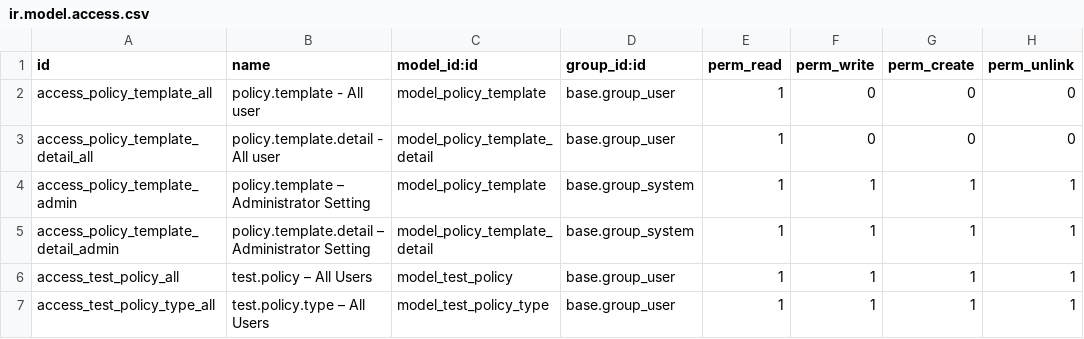
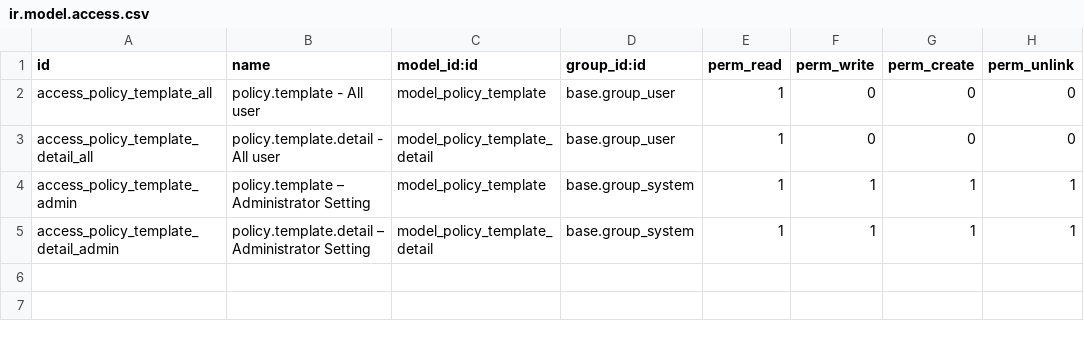
Before and after one commit to open-synergy/ssi-mixin, a CSV file: ssi_policy_mixin/security/ir.model.access.csv, drawn as a sheet.

Commit message:
[UPD] ssi_policy_mixin
* Ganti model fixture permanen "test.policy" dan "test.policy.type"
  (models/test_policy.py, models/test_policy_type.py) dengan fake model
  "test_policy" dan "test_policy_type" yang dideklarasikan di
  tests/fake_models.py dan dimuat lewat key fake_models: pada
  tests/test_data_mixin_policy.yaml, sehingga tidak lagi ikut ter-ship
  ke database produksi.
* Hapus baris ACL access_test_policy_all dan access_test_policy_type_all
  di security/ir.model.access.csv (ACL fake model kini dibuat otomatis
  oleh odoo-yaml-test); empat baris ACL policy.template dan
  policy.template_detail tetap dipertahankan.
* Hapus blok setup: yang menetralkan demo policy.template milik modul
  test_ssi_policy_mixin yang tidak pernah ada di repo ini.
* Tambah cakupan uji baru: kondisi kosong (tanpa policy_template_id),
  policy_template_id dengan hasil detail line False, urutan pemilihan
  template berdasarkan sequence desc saat lebih dari satu template
  cocok, computation_method use_group/use_user lewat as_user:, python
  code template/detail yang tidak valid atau tidak menetapkan result,
  dan nilai balik _get_template_policy() saat tak ada template cocok
  (Python murni, P1/L-01).

```diff
--- a/ssi_policy_mixin/security/ir.model.access.csv
+++ b/ssi_policy_mixin/security/ir.model.access.csv
@@ -5,3 +5 @@ access_policy_template_admin,policy.template – Administrator Setting,model_pol
 access_policy_template_detail_admin,policy.template.detail – Administrator Setting,model_policy_template_detail,base.group_system,1,1,1,1
-access_test_policy_all,test.policy – All Users,model_test_policy,base.group_user,1,1,1,1
-access_test_policy_type_all,test.policy.type – All Users,model_test_policy_type,base.group_user,1,1,1,1
```
Also changed, not shown: 6 other files.
